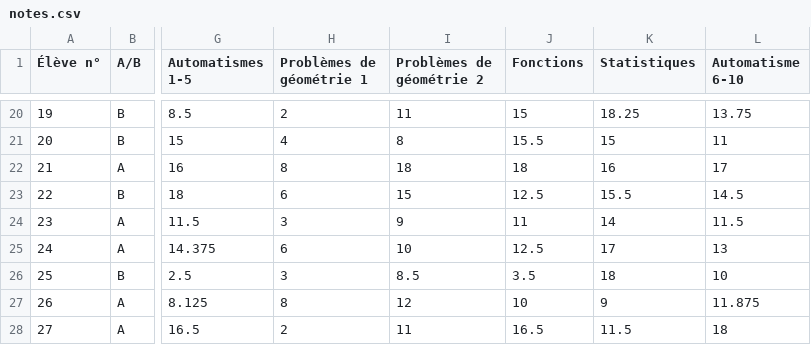
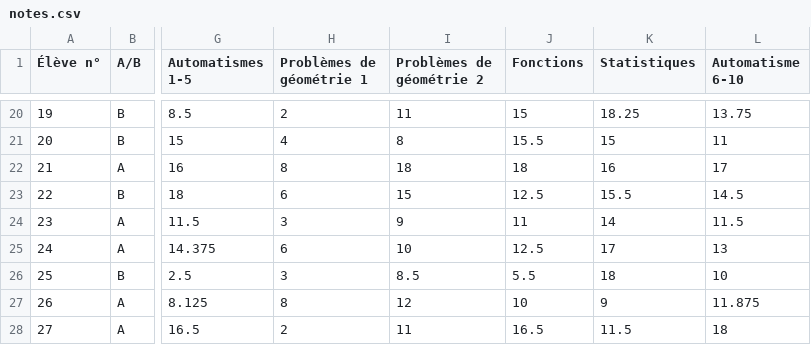
Before and after one commit to Mattuuuuh/Maths-2nde, a CSV file: stats/notes.csv, drawn as a sheet; only a part is shown, gaps mark what is left out; the diff names each change by its address in the sheet, - before the commit and + after, or states it on an @@ line.

Commit message:
Updt.

```diff
--- a/stats/notes.csv
+++ b/stats/notes.csv
-J26 (Fonctions): 3.5
+J26 (Fonctions): 5.5
```
